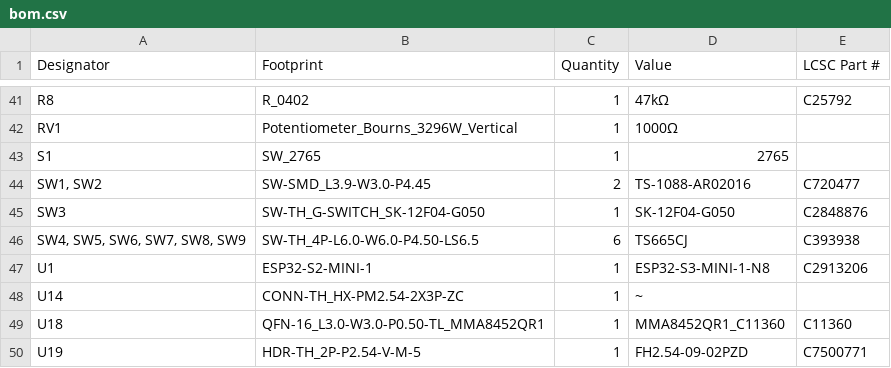
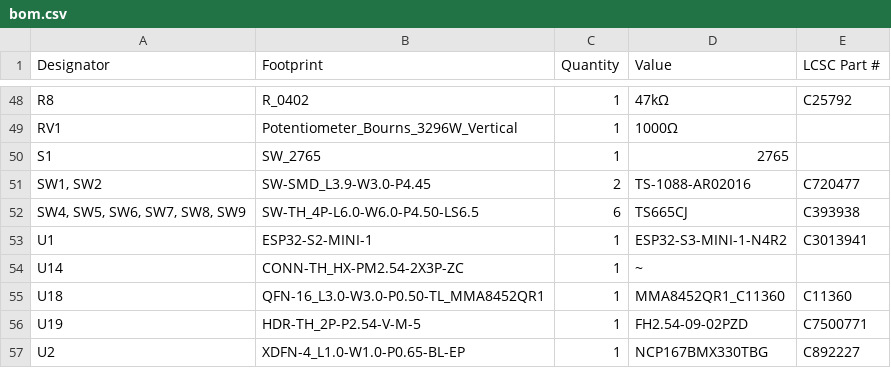
Before and after one commit to MattSpot10/e-badge, a CSV file: hardware/badge-esp32-s3/production/bom.csv, drawn as a sheet; only a part is shown, gaps mark what is left out; the shorter side is filled out with more unchanged rows; the diff covers the shown part only.

```diff
--- a/hardware/badge-esp32-s3/production/bom.csv
+++ b/hardware/badge-esp32-s3/production/bom.csv
@@ -44,5 +51,4 @@ S1,SW_2765,1,2765,
 "SW1, SW2",SW-SMD_L3.9-W3.0-P4.45,2,TS-1088-AR02016,C720477
-SW3,SW-TH_G-SWITCH_SK-12F04-G050,1,SK-12F04-G050,C2848876
 "SW4, SW5, SW6, SW7, SW8, SW9",SW-TH_4P-L6.0-W6.0-P4.50-LS6.5,6,TS665CJ,C393938
-U1,ESP32-S2-MINI-1,1,ESP32-S3-MINI-1-N8,C2913206
+U1,ESP32-S2-MINI-1,1,ESP32-S3-MINI-1-N4R2,C3013941
 U14,CONN-TH_HX-PM2.54-2X3P-ZC,1,~,
```
Also changed, not shown: 7 added rows and 3 edited cells elsewhere in this file, hardware/badge-esp32-s3/production/designators.csv, hardware/badge-esp32-s3/production/positions.csv, 1 other file.
